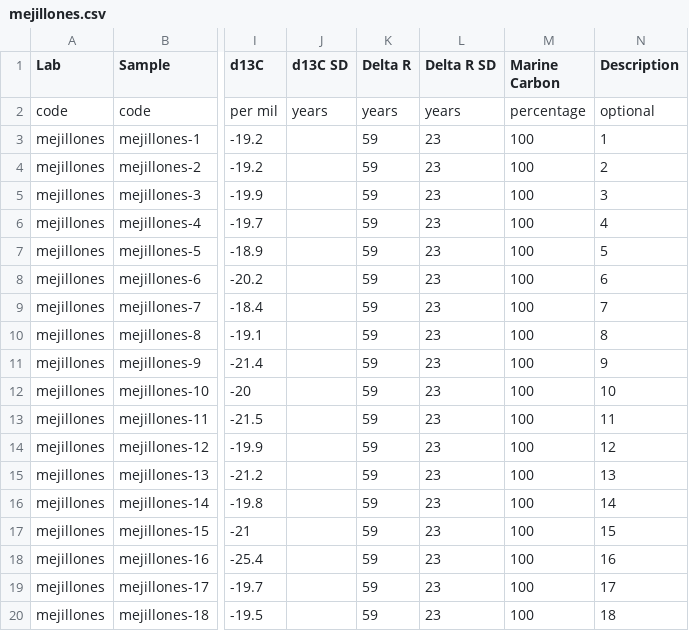
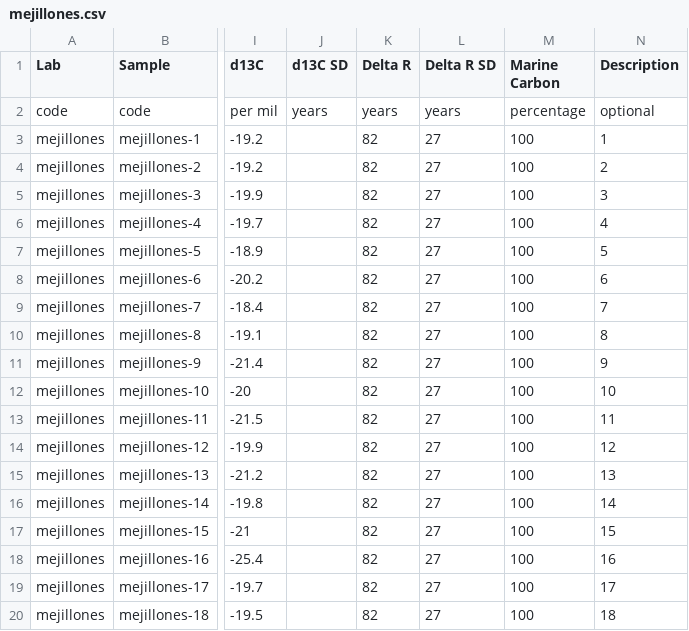
Before and after one commit to jasb3110/CalibR, a CSV file: mejillones.csv, drawn as a sheet; only a part is shown, gaps mark what is left out; the diff names each change by its address in the sheet, - before the commit and + after, or states it on an @@ line.

Commit message:
ok

```diff
--- a/mejillones.csv
+++ b/mejillones.csv
-K3:K20 (Delta R): 59
+K3:K20 (Delta R): 82
-L3:L20 (Delta R SD): 23
+L3:L20 (Delta R SD): 27
```
